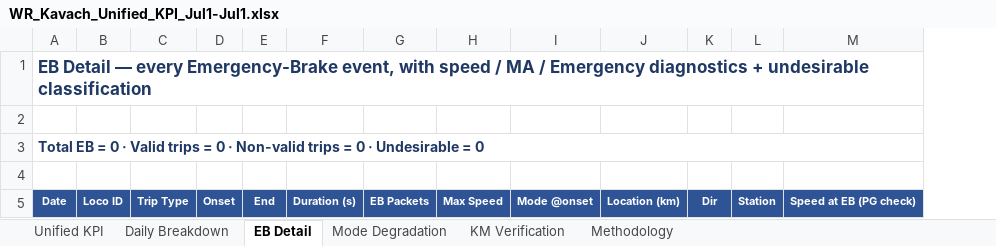
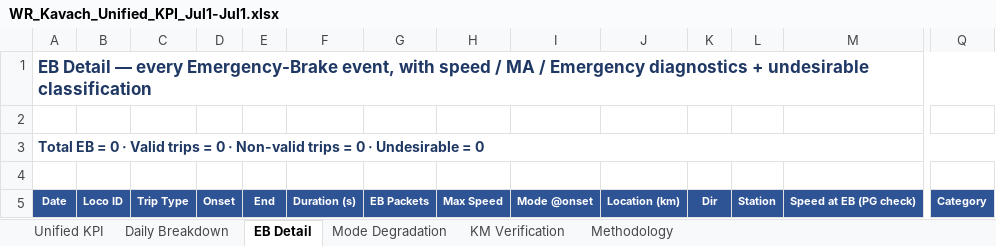
Before and after one commit to PerformanceAnalysisHBL/Availability-KPI-Reports, an Excel workbook: docs/reports/daily/WR_Kavach_Unified_KPI_Jul1-Jul1.xlsx, sheet EB Detail, drawn as a sheet; only a part is shown, gaps mark what is left out; values as stored, in another font and other column widths than the file's, no borders; removed rows and columns are numbered as before the commit, all else as after; the diff names each change by its address in the sheet, - before the commit and + after, or states it on an @@ line.

Commit message:
update WR dashboard data 2026-07-02 12:28

```diff
--- a/docs/reports/daily/WR_Kavach_Unified_KPI_Jul1-Jul1.xlsx (sheet EB Detail)
+++ b/docs/reports/daily/WR_Kavach_Unified_KPI_Jul1-Jul1.xlsx (sheet EB Detail)
+column Q, row 5: Category
-A1:Q1 merged
+A1:Q1 merged
-A3:Q3 merged
+A3:Q3 merged
```
Also changed, not shown: 1 other file.
